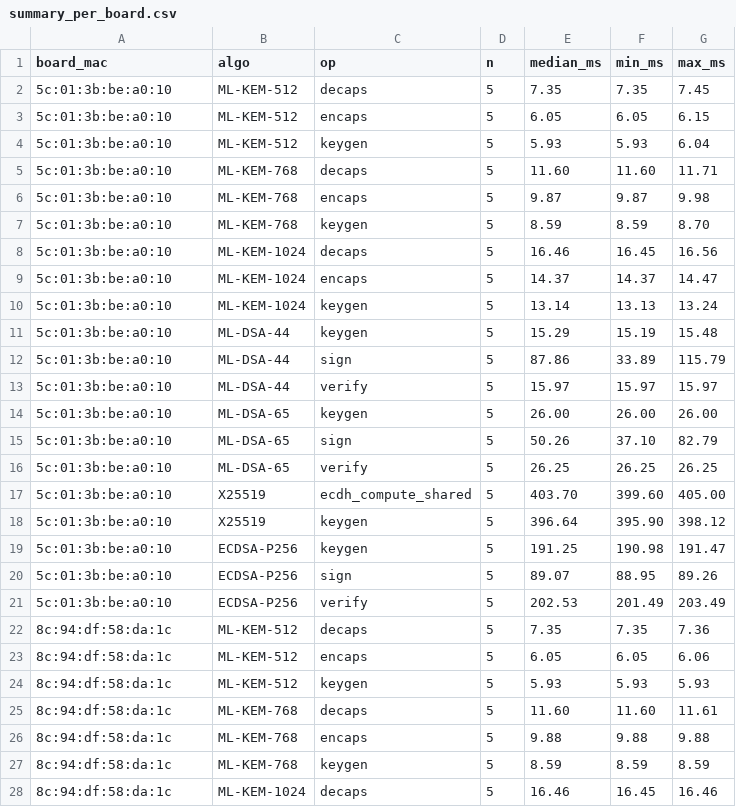
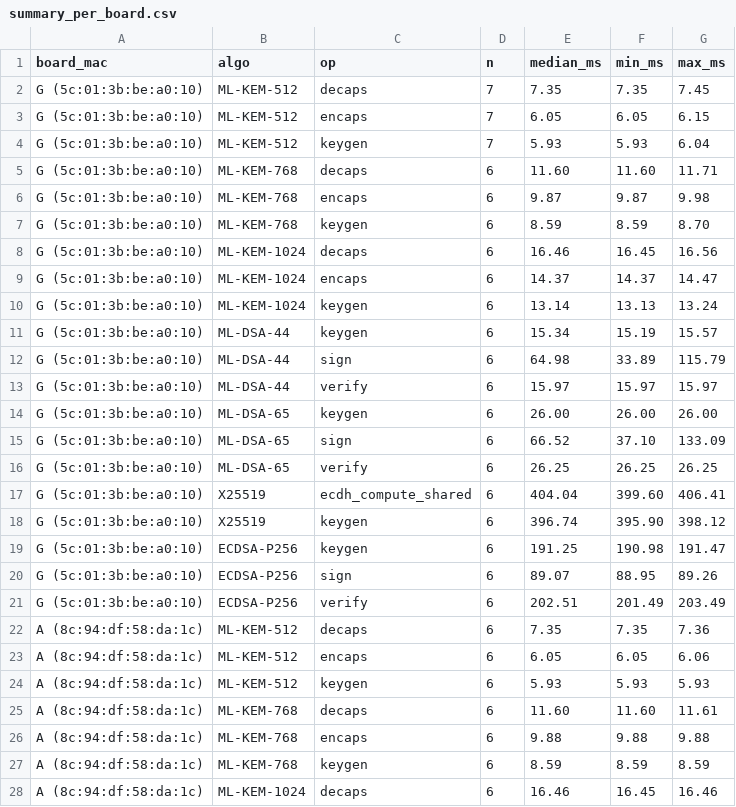
Before and after one commit to ramkirangaruda/Sentinel-Mesh, a CSV file: paper/data/E1/summary_per_board.csv, drawn as a sheet; only a part is shown; the diff covers the shown part only.

```diff
--- a/paper/data/E1/summary_per_board.csv
+++ b/paper/data/E1/summary_per_board.csv
@@ -1,28 +1,28 @@
 board_mac,algo,op,n,median_ms,min_ms,max_ms
-5c:01:3b:be:a0:10,ML-KEM-512,decaps,5,7.35,7.35,7.45
-5c:01:3b:be:a0:10,ML-KEM-512,encaps,5,6.05,6.05,6.15
-5c:01:3b:be:a0:10,ML-KEM-512,keygen,5,5.93,5.93,6.04
-5c:01:3b:be:a0:10,ML-KEM-768,decaps,5,11.60,11.60,11.71
-5c:01:3b:be:a0:10,ML-KEM-768,encaps,5,9.87,9.87,9.98
-5c:01:3b:be:a0:10,ML-KEM-768,keygen,5,8.59,8.59,8.70
-5c:01:3b:be:a0:10,ML-KEM-1024,decaps,5,16.46,16.45,16.56
-5c:01:3b:be:a0:10,ML-KEM-1024,encaps,5,14.37,14.37,14.47
-5c:01:3b:be:a0:10,ML-KEM-1024,keygen,5,13.14,13.13,13.24
-5c:01:3b:be:a0:10,ML-DSA-44,keygen,5,15.29,15.19,15.48
-5c:01:3b:be:a0:10,ML-DSA-44,sign,5,87.86,33.89,115.79
-5c:01:3b:be:a0:10,ML-DSA-44,verify,5,15.97,15.97,15.97
-5c:01:3b:be:a0:10,ML-DSA-65,keygen,5,26.00,26.00,26.00
-5c:01:3b:be:a0:10,ML-DSA-65,sign,5,50.26,37.10,82.79
-5c:01:3b:be:a0:10,ML-DSA-65,verify,5,26.25,26.25,26.25
-5c:01:3b:be:a0:10,X25519,ecdh_compute_shared,5,403.70,399.60,405.00
-5c:01:3b:be:a0:10,X25519,keygen,5,396.64,395.90,398.12
-5c:01:3b:be:a0:10,ECDSA-P256,keygen,5,191.25,190.98,191.47
-5c:01:3b:be:a0:10,ECDSA-P256,sign,5,89.07,88.95,89.26
-5c:01:3b:be:a0:10,ECDSA-P256,verify,5,202.53,201.49,203.49
-8c:94:df:58:da:1c,ML-KEM-512,decaps,5,7.35,7.35,7.36
-8c:94:df:58:da:1c,ML-KEM-512,encaps,5,6.05,6.05,6.06
-8c:94:df:58:da:1c,ML-KEM-512,keygen,5,5.93,5.93,5.93
-8c:94:df:58:da:1c,ML-KEM-768,decaps,5,11.60,11.60,11.61
-8c:94:df:58:da:1c,ML-KEM-768,encaps,5,9.88,9.88,9.88
-8c:94:df:58:da:1c,ML-KEM-768,keygen,5,8.59,8.59,8.59
-8c:94:df:58:da:1c,ML-KEM-1024,decaps,5,16.46,16.45,16.46
+G (5c:01:3b:be:a0:10),ML-KEM-512,decaps,7,7.35,7.35,7.45
+G (5c:01:3b:be:a0:10),ML-KEM-512,encaps,7,6.05,6.05,6.15
+G (5c:01:3b:be:a0:10),ML-KEM-512,keygen,7,5.93,5.93,6.04
+G (5c:01:3b:be:a0:10),ML-KEM-768,decaps,6,11.60,11.60,11.71
+G (5c:01:3b:be:a0:10),ML-KEM-768,encaps,6,9.87,9.87,9.98
+G (5c:01:3b:be:a0:10),ML-KEM-768,keygen,6,8.59,8.59,8.70
+G (5c:01:3b:be:a0:10),ML-KEM-1024,decaps,6,16.46,16.45,16.56
+G (5c:01:3b:be:a0:10),ML-KEM-1024,encaps,6,14.37,14.37,14.47
+G (5c:01:3b:be:a0:10),ML-KEM-1024,keygen,6,13.14,13.13,13.24
+G (5c:01:3b:be:a0:10),ML-DSA-44,keygen,6,15.34,15.19,15.57
+G (5c:01:3b:be:a0:10),ML-DSA-44,sign,6,64.98,33.89,115.79
+G (5c:01:3b:be:a0:10),ML-DSA-44,verify,6,15.97,15.97,15.97
+G (5c:01:3b:be:a0:10),ML-DSA-65,keygen,6,26.00,26.00,26.00
+G (5c:01:3b:be:a0:10),ML-DSA-65,sign,6,66.52,37.10,133.09
+G (5c:01:3b:be:a0:10),ML-DSA-65,verify,6,26.25,26.25,26.25
+G (5c:01:3b:be:a0:10),X25519,ecdh_compute_shared,6,404.04,399.60,406.41
+G (5c:01:3b:be:a0:10),X25519,keygen,6,396.74,395.90,398.12
+G (5c:01:3b:be:a0:10),ECDSA-P256,keygen,6,191.25,190.98,191.47
+G (5c:01:3b:be:a0:10),ECDSA-P256,sign,6,89.07,88.95,89.26
+G (5c:01:3b:be:a0:10),ECDSA-P256,verify,6,202.51,201.49,203.49
+A (8c:94:df:58:da:1c),ML-KEM-512,decaps,6,7.35,7.35,7.36
+A (8c:94:df:58:da:1c),ML-KEM-512,encaps,6,6.05,6.05,6.06
+A (8c:94:df:58:da:1c),ML-KEM-512,keygen,6,5.93,5.93,5.93
+A (8c:94:df:58:da:1c),ML-KEM-768,decaps,6,11.60,11.60,11.61
+A (8c:94:df:58:da:1c),ML-KEM-768,encaps,6,9.88,9.88,9.88
+A (8c:94:df:58:da:1c),ML-KEM-768,keygen,6,8.59,8.59,8.59
+A (8c:94:df:58:da:1c),ML-KEM-1024,decaps,6,16.46,16.45,16.46
```
Also changed, not shown: 136 edited cells elsewhere in this file, paper/data/E1/summary_pooled.csv, 11 other files.
